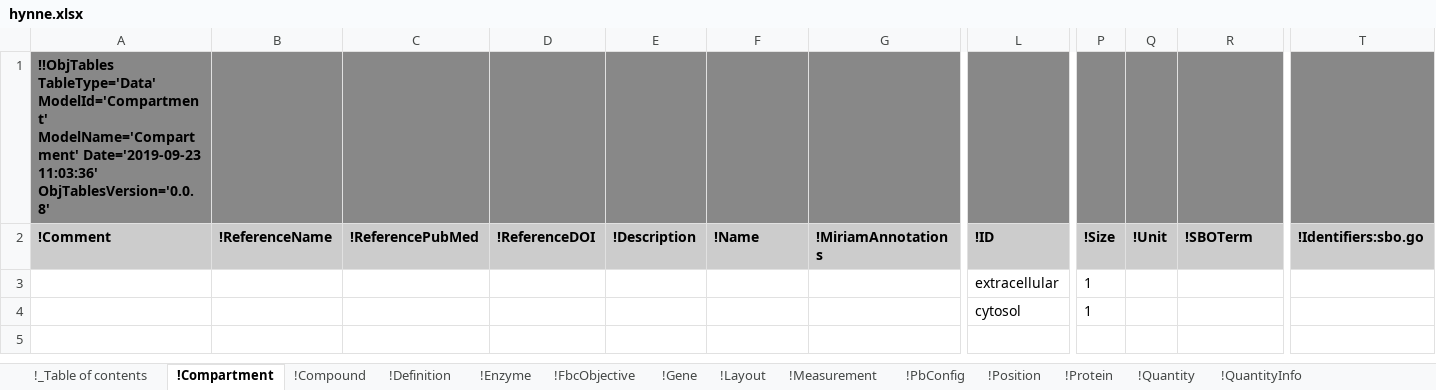
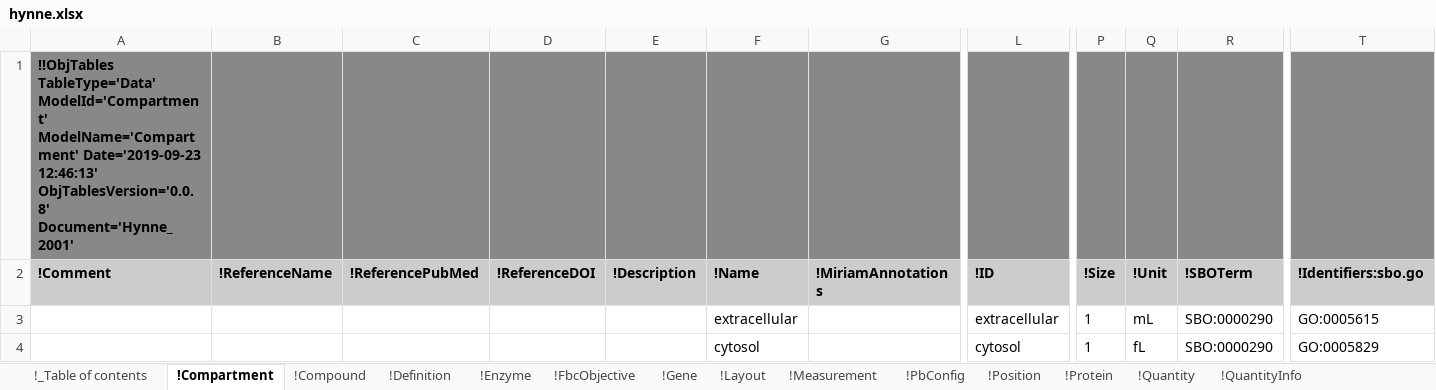
Before and after one commit to KarrLab/obj_tables, an Excel workbook: examples/sbtab-sbml/hynne.xlsx, sheet !Compartment, drawn as a sheet; only a part is shown, gaps mark what is left out; values as stored, in another font and other column widths than the file's, no borders; removed rows and columns are numbered as before the commit, all else as after; rows hold the shown columns only; the diff names each change by its address in the sheet, - before the commit and + after, or states it on an @@ line.

```diff
--- a/examples/sbtab-sbml/hynne.xlsx (sheet !Compartment)
+++ b/examples/sbtab-sbml/hynne.xlsx (sheet !Compartment)
-A1 (!Comment): …ModelName='Compartment' Date='2019-09-23 11:03:36' ObjTablesVersion='0.0.8'
+A1 (!Comment): …ModelName='Compartment' Date='2019-09-23 12:46:13' ObjTablesVersion='0.0.8' Document='Hynne_2001'
-row 3:  |  |  |  |  |  |  | extracellular | 1
-row 4:  |  |  |  |  |  |  | cytosol | 1
+row 3:  |  |  |  |  | extracellular |  | extracellular | 1 | mL | SBO:0000290 | GO:0005615
+row 4:  |  |  |  |  | cytosol |  | cytosol | 1 | fL | SBO:0000290 | GO:0005829
```
Also changed, not shown: sheet !Quantity, sheet !Reaction, sheet !Compound, sheet !Enzyme, sheet !_Table of contents, sheet !PbConfig, 20 more sheets, formulas that keep their value, examples/sbtab-sbml/ecoli_noor_2016_data.xlsx, examples/sbtab-sbml/feed_forward_loop_relationship.xlsx, 35 other files.
